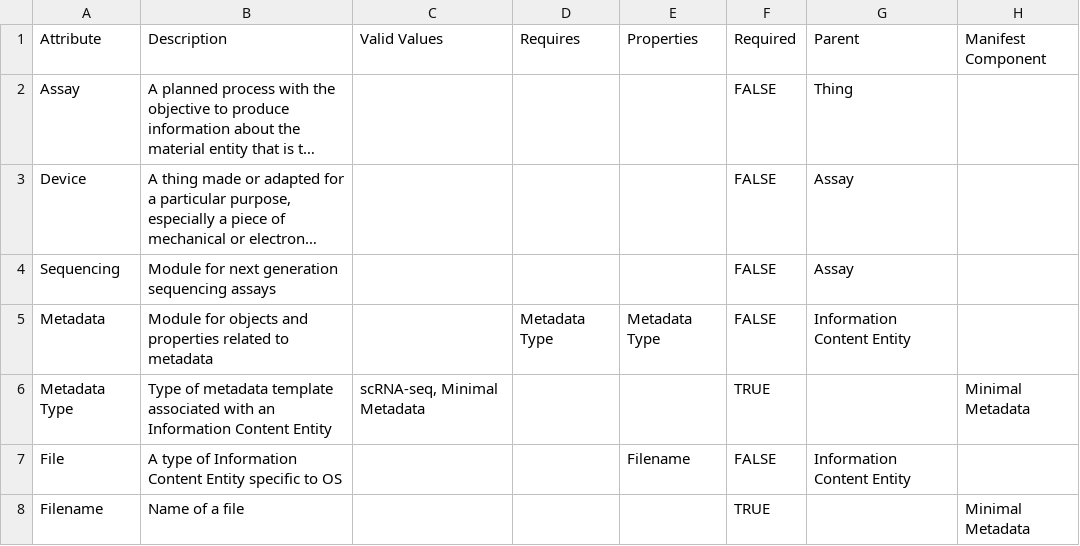
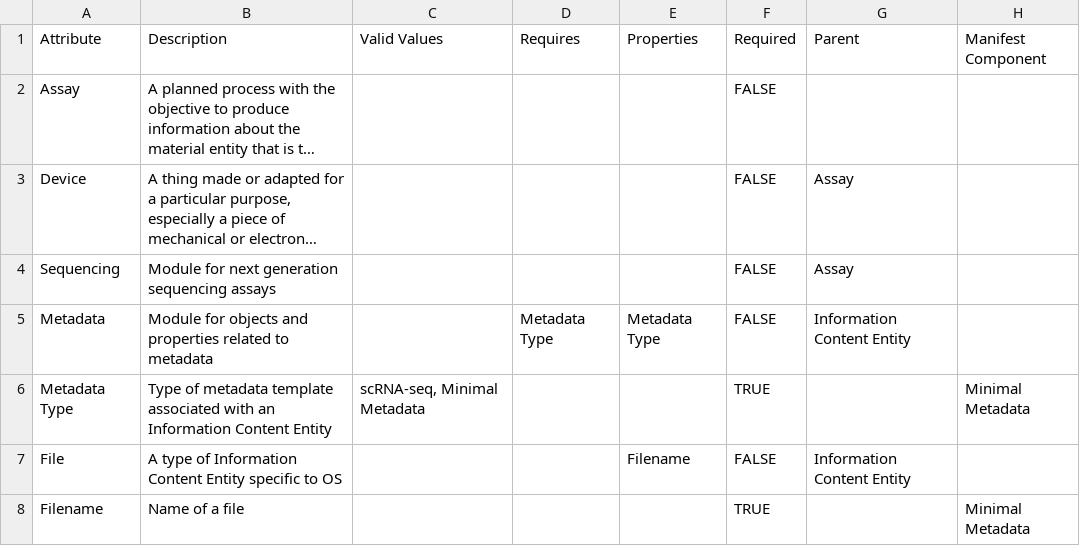
Before and after one commit to Sage-Bionetworks/schematic, a CSV file: schemas/HTAN.csv, drawn as a sheet; only a part is shown; long unchanged cells end in …; the diff names each change by its address in the sheet, - before the commit and + after, or states it on an @@ line.

Commit message:
Let assay's parent be null in csv hence defaulting to schema:Thing; updated HTAN schema.org schema

```diff
--- a/schemas/HTAN.csv
+++ b/schemas/HTAN.csv
-G2 (Parent): Thing
+G2 (Parent): (empty)
```
Also changed, not shown: 2 other files.
